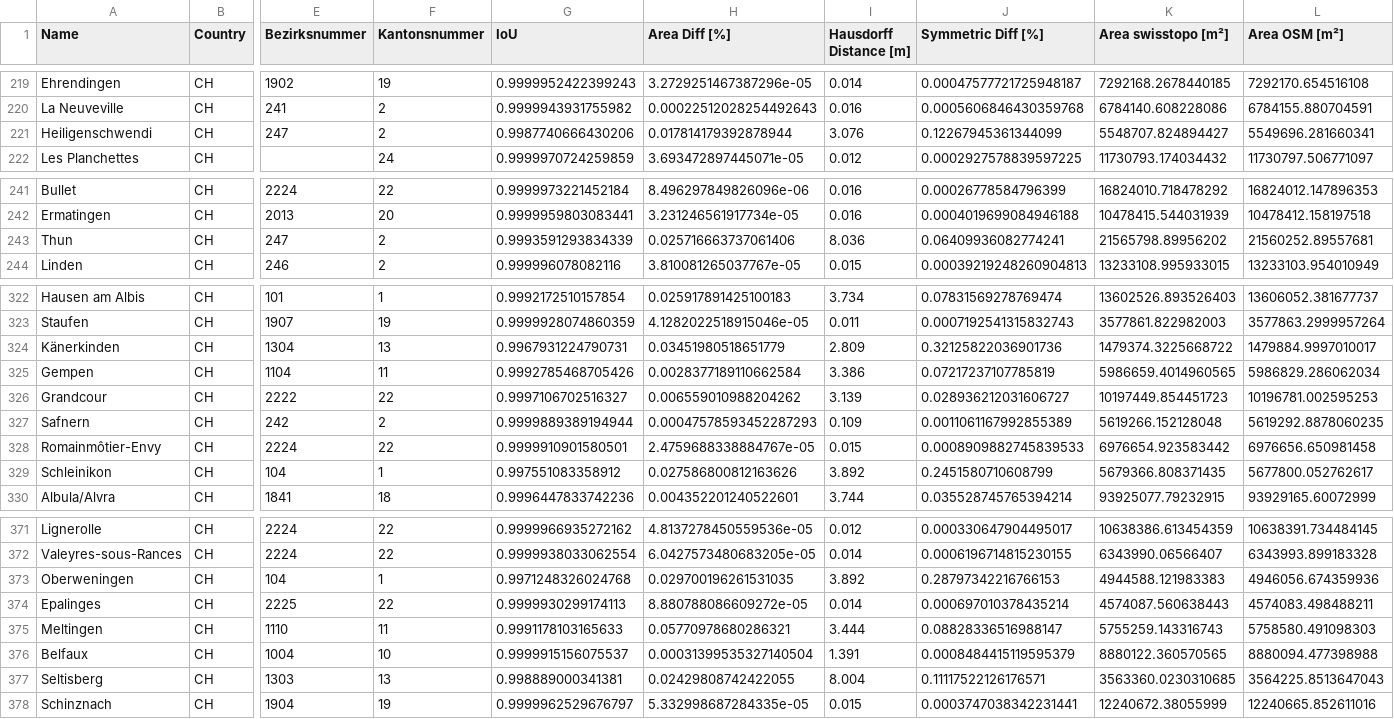
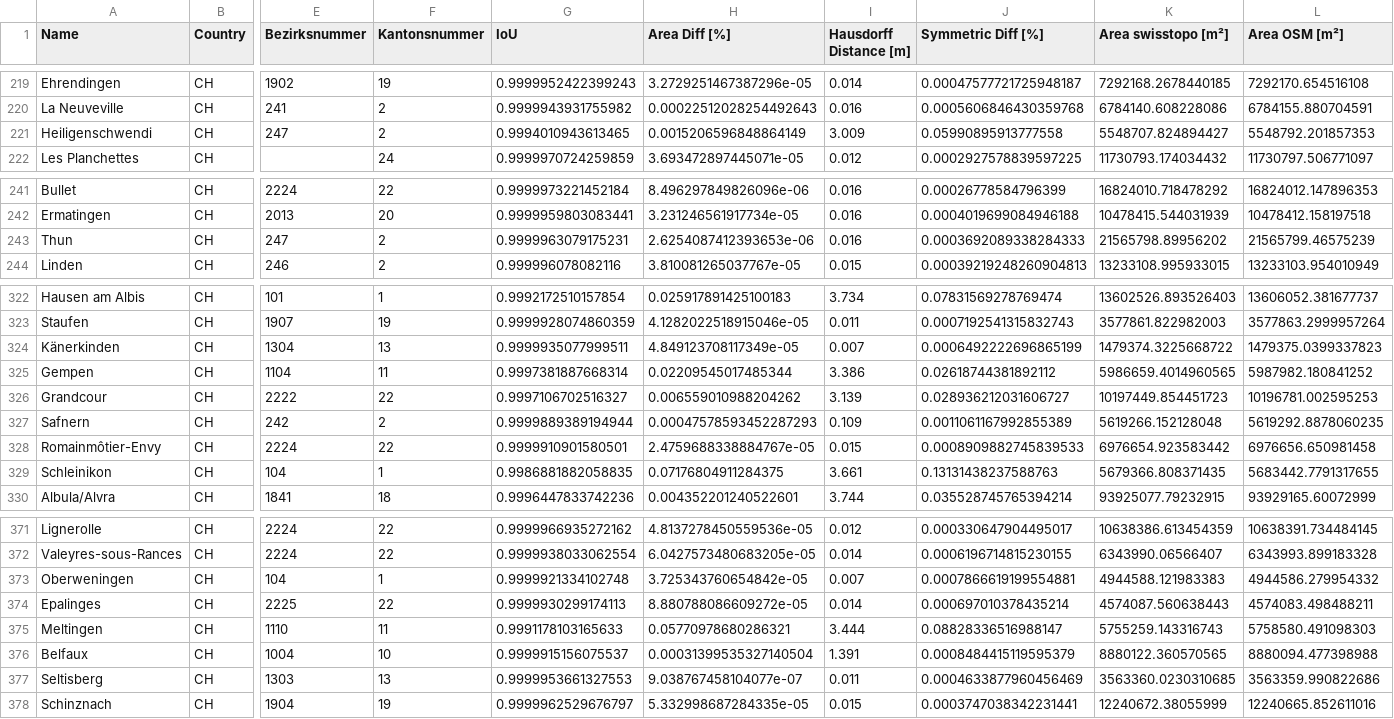
Before and after one commit to habi/swissboundaries, a CSV file: output/detailed_results.csv, drawn as a sheet; only a part is shown, gaps mark what is left out; the diff covers the shown part only; the diff names each change by its address in the sheet, - before the commit and + after, or states it on an @@ line.

```diff
--- a/output/detailed_results.csv
+++ b/output/detailed_results.csv
-G221 (IoU): 0.9987740666430206
+G221 (IoU): 0.9994010943613465
-H221 (Area Diff [%]): 0.017814179392878944
+H221 (Area Diff [%]): 0.0015206596848864149
-I221 (Hausdorff Distance [m]): 3.076
+I221 (Hausdorff Distance [m]): 3.009
-J221 (Symmetric Diff [%]): 0.12267945361344099
+J221 (Symmetric Diff [%]): 0.05990895913777558
-L221 (Area OSM [m²]): 5549696.281660341
+L221 (Area OSM [m²]): 5548792.201857353
-G243 (IoU): 0.9993591293834339
+G243 (IoU): 0.9999963079175231
-H243 (Area Diff [%]): 0.025716663737061406
+H243 (Area Diff [%]): 2.6254087412393653e-06
-I243 (Hausdorff Distance [m]): 8.036
+I243 (Hausdorff Distance [m]): 0.016
-J243 (Symmetric Diff [%]): 0.06409936082774241
+J243 (Symmetric Diff [%]): 0.0003692089338284333
-L243 (Area OSM [m²]): 21560252.89557681
+L243 (Area OSM [m²]): 21565799.46575239
-G324 (IoU): 0.9967931224790731
+G324 (IoU): 0.9999935077999511
-H324 (Area Diff [%]): 0.03451980518651779
+H324 (Area Diff [%]): 4.849123708117349e-05
-I324 (Hausdorff Distance [m]): 2.809
+I324 (Hausdorff Distance [m]): 0.007
-J324 (Symmetric Diff [%]): 0.32125822036901736
+J324 (Symmetric Diff [%]): 0.0006492222696865199
-L324 (Area OSM [m²]): 1479884.9997010017
+L324 (Area OSM [m²]): 1479375.0399337823
-G325 (IoU): 0.9992785468705426
+G325 (IoU): 0.9997381887668314
-H325 (Area Diff [%]): 0.0028377189110662584
+H325 (Area Diff [%]): 0.02209545017485344
-J325 (Symmetric Diff [%]): 0.07217237107785819
+J325 (Symmetric Diff [%]): 0.02618744381892112
-L325 (Area OSM [m²]): 5986829.286062034
+L325 (Area OSM [m²]): 5987982.180841252
-G329 (IoU): 0.997551083358912
+G329 (IoU): 0.9986881882058835
-H329 (Area Diff [%]): 0.027586800812163626
+H329 (Area Diff [%]): 0.07176804911284375
-I329 (Hausdorff Distance [m]): 3.892
+I329 (Hausdorff Distance [m]): 3.661
-J329 (Symmetric Diff [%]): 0.2451580710608799
+J329 (Symmetric Diff [%]): 0.13131438237588763
-L329 (Area OSM [m²]): 5677800.052762617
+L329 (Area OSM [m²]): 5683442.7791317655
-G373 (IoU): 0.9971248326024768
+G373 (IoU): 0.9999921334102748
-H373 (Area Diff [%]): 0.029700196261531035
+H373 (Area Diff [%]): 3.725343760654842e-05
-I373 (Hausdorff Distance [m]): 3.892
+I373 (Hausdorff Distance [m]): 0.007
-J373 (Symmetric Diff [%]): 0.28797342216766153
+J373 (Symmetric Diff [%]): 0.0007866619199554881
-L373 (Area OSM [m²]): 4946056.674359936
+L373 (Area OSM [m²]): 4944586.279954332
-G377 (IoU): 0.998889000341381
+G377 (IoU): 0.9999953661327553
-H377 (Area Diff [%]): 0.02429808742422055
+H377 (Area Diff [%]): 9.038767458104077e-07
-I377 (Hausdorff Distance [m]): 8.004
+I377 (Hausdorff Distance [m]): 0.011
-J377 (Symmetric Diff [%]): 0.11117522126176571
+J377 (Symmetric Diff [%]): 0.0004633877960456469
-L377 (Area OSM [m²]): 3564225.8513647043
+L377 (Area OSM [m²]): 3563359.990822686
```
Also changed, not shown: 158 edited cells elsewhere in this file, 9 other files.
